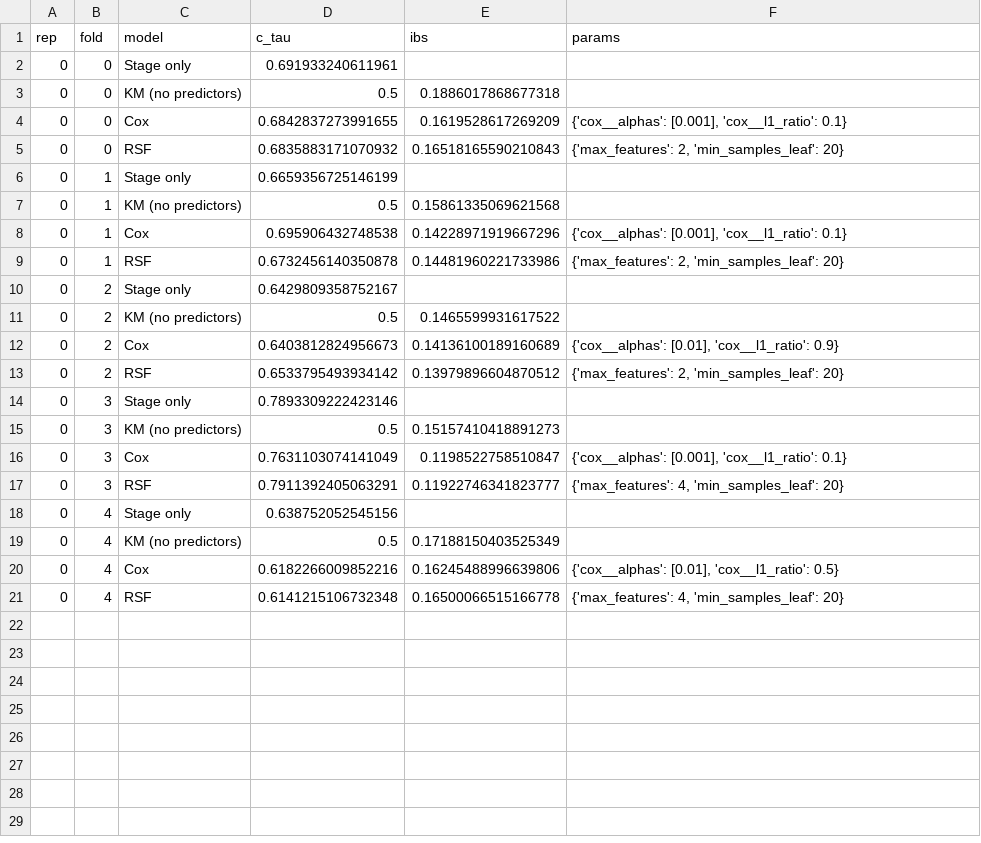
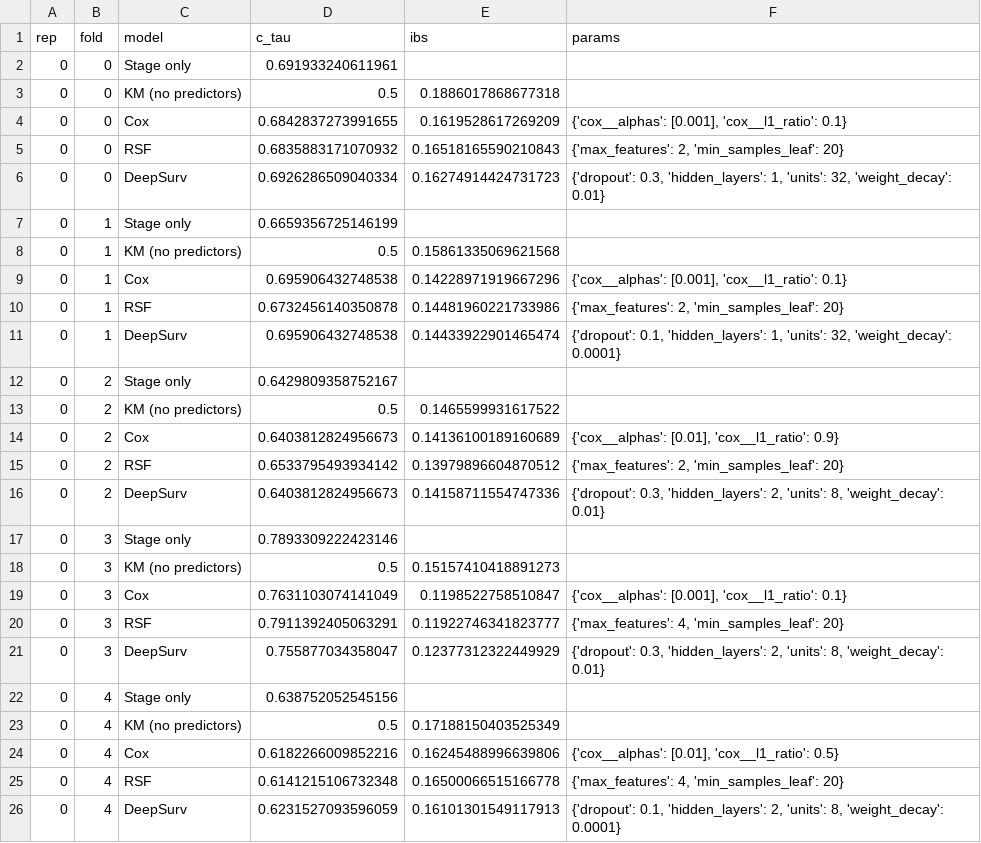
Before and after one commit to patriciamateica/GastricCancerRecurrence, a CSV file: src/results/e1_acrg_folds.csv, drawn as a sheet.

Commit message:
conducted the experiments that include deepsurv now and ran all three models for training

```diff
--- a/src/results/e1_acrg_folds.csv
+++ b/src/results/e1_acrg_folds.csv
@@ -5,2 +5,3 @@ rep,fold,model,c_tau,ibs,params
 0,0,RSF,0.6835883171070932,0.16518165590210843,"{'max_features': 2, 'min_samples_leaf': 20}"
+0,0,DeepSurv,0.6926286509040334,0.16274914424731723,"{'dropout': 0.3, 'hidden_layers': 1, 'units': 32, 'weight_decay': 0.01}"
 0,1,Stage only,0.6659356725146199,,
@@ -9,2 +10,3 @@ rep,fold,model,c_tau,ibs,params
 0,1,RSF,0.6732456140350878,0.14481960221733986,"{'max_features': 2, 'min_samples_leaf': 20}"
+0,1,DeepSurv,0.695906432748538,0.14433922901465474,"{'dropout': 0.1, 'hidden_layers': 1, 'units': 32, 'weight_decay': 0.0001}"
 0,2,Stage only,0.6429809358752167,,
@@ -13,2 +15,3 @@ rep,fold,model,c_tau,ibs,params
 0,2,RSF,0.6533795493934142,0.13979896604870512,"{'max_features': 2, 'min_samples_leaf': 20}"
+0,2,DeepSurv,0.6403812824956673,0.14158711554747336,"{'dropout': 0.3, 'hidden_layers': 2, 'units': 8, 'weight_decay': 0.01}"
 0,3,Stage only,0.7893309222423146,,
@@ -17,2 +20,3 @@ rep,fold,model,c_tau,ibs,params
 0,3,RSF,0.7911392405063291,0.11922746341823777,"{'max_features': 4, 'min_samples_leaf': 20}"
+0,3,DeepSurv,0.755877034358047,0.12377312322449929,"{'dropout': 0.3, 'hidden_layers': 2, 'units': 8, 'weight_decay': 0.01}"
 0,4,Stage only,0.638752052545156,,
@@ -21 +25,2 @@ rep,fold,model,c_tau,ibs,params
 0,4,RSF,0.6141215106732348,0.16500066515166778,"{'max_features': 4, 'min_samples_leaf': 20}"
+0,4,DeepSurv,0.6231527093596059,0.16101301549117913,"{'dropout': 0.1, 'hidden_layers': 2, 'units': 8, 'weight_decay': 0.0001}"
```
Also changed, not shown: 2 other files.
